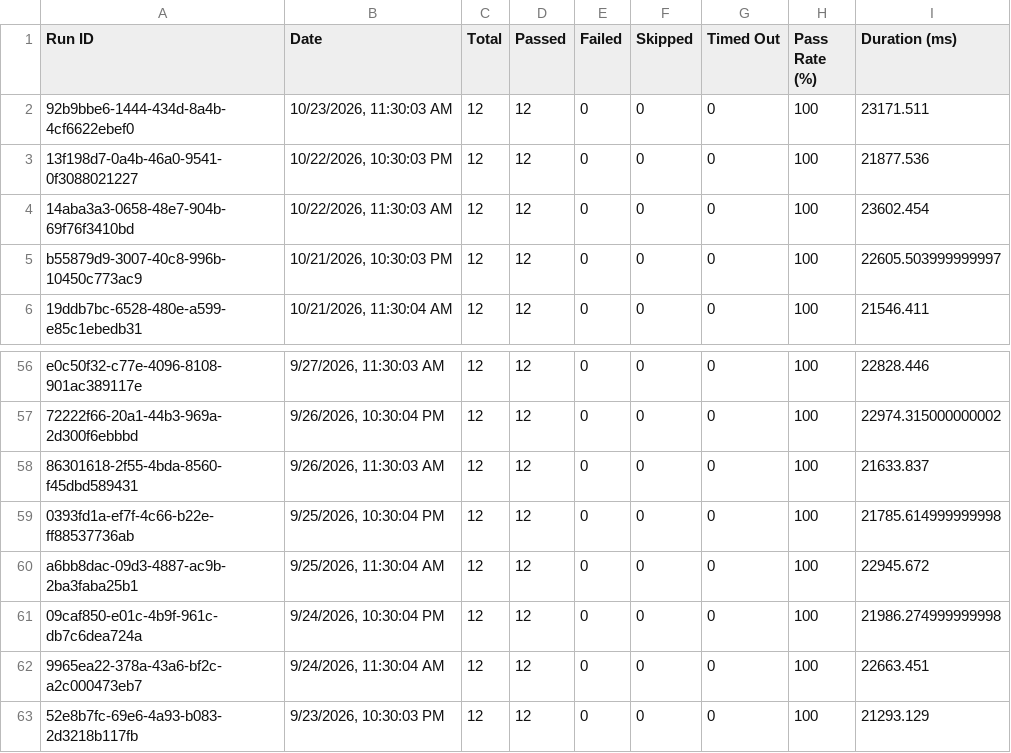
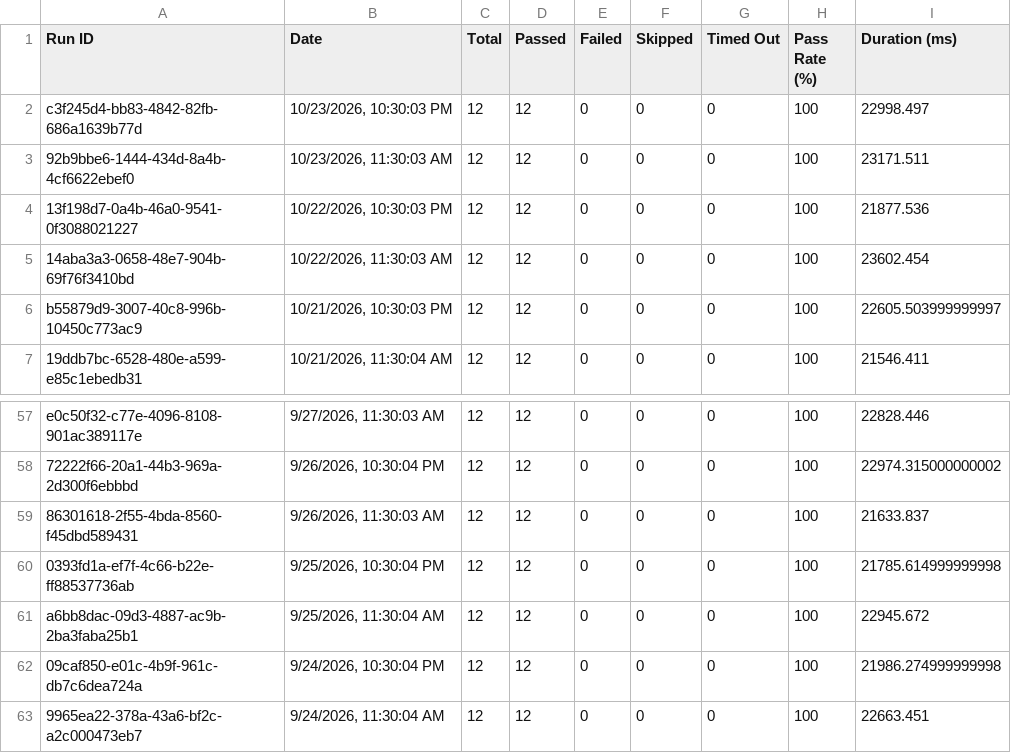
Before and after one commit to Shunyalabsai/asksam-automation, a CSV file: docs/exports/all-runs-summary.csv, drawn as a sheet; only a part is shown, gaps mark what is left out; removed rows and columns are numbered as before the commit, all else as after; the diff names each change by its address in the sheet, - before the commit and + after, or states it on an @@ line.

```diff
--- a/docs/exports/all-runs-summary.csv
+++ b/docs/exports/all-runs-summary.csv
+row 2: c3f245d4-bb83-4842-82fb-686a1639b77d | 10/23/2026, 10:30:03 PM | 12 | 12 | 0 | 0 | 0 | 100 | 22998.497
-row 63: 52e8b7fc-69e6-4a93-b083-2d3218b117fb | 9/23/2026, 10:30:03 PM | 12 | 12 | 0 | 0 | 0 | 100 | 21293.129
```
Also changed, not shown: docs/exports/current-run.csv, 14 other files.
